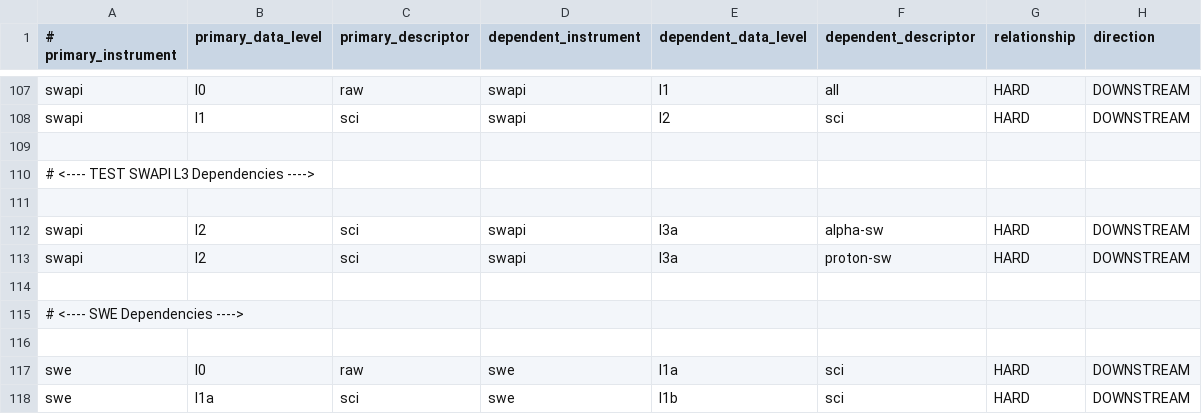
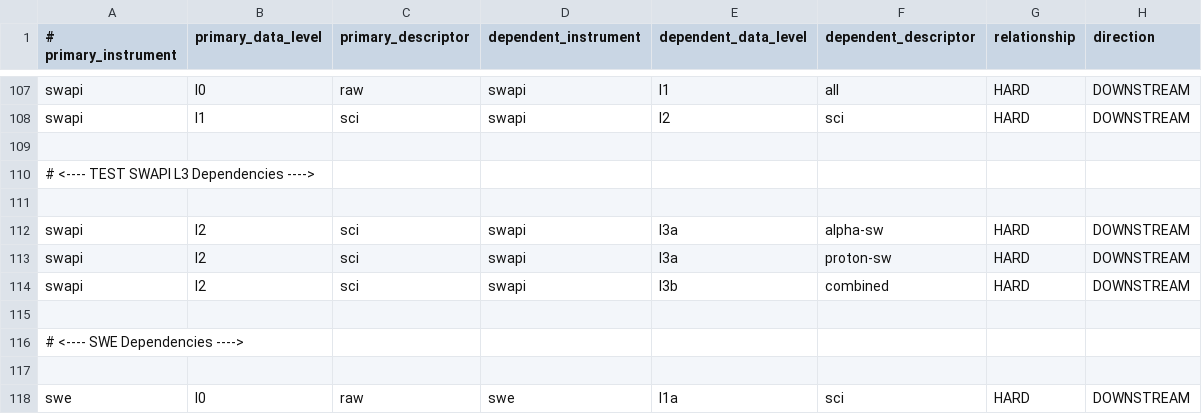
Before and after one commit to tech3371/sds-data-manager, a CSV file: sds_data_manager/lambda_code/SDSCode/dependency_config.csv, drawn as a sheet; only a part is shown, gaps mark what is left out; the shorter side is filled out with more unchanged rows; the diff names each change by its address in the sheet, - before the commit and + after, or states it on an @@ line.

Commit message:
Harrison 2052 - Add dependency entry for swapi l3b combined (#363)
Ted and Peter from Menlo

Co-authored-by: Menlo Innovations - CAVA Project <harrison@menloinnovations.com>

```diff
--- a/sds_data_manager/lambda_code/SDSCode/dependency_config.csv
+++ b/sds_data_manager/lambda_code/SDSCode/dependency_config.csv
+row 114: swapi | l2 | sci | swapi | l3b | combined | HARD | DOWNSTREAM
```
